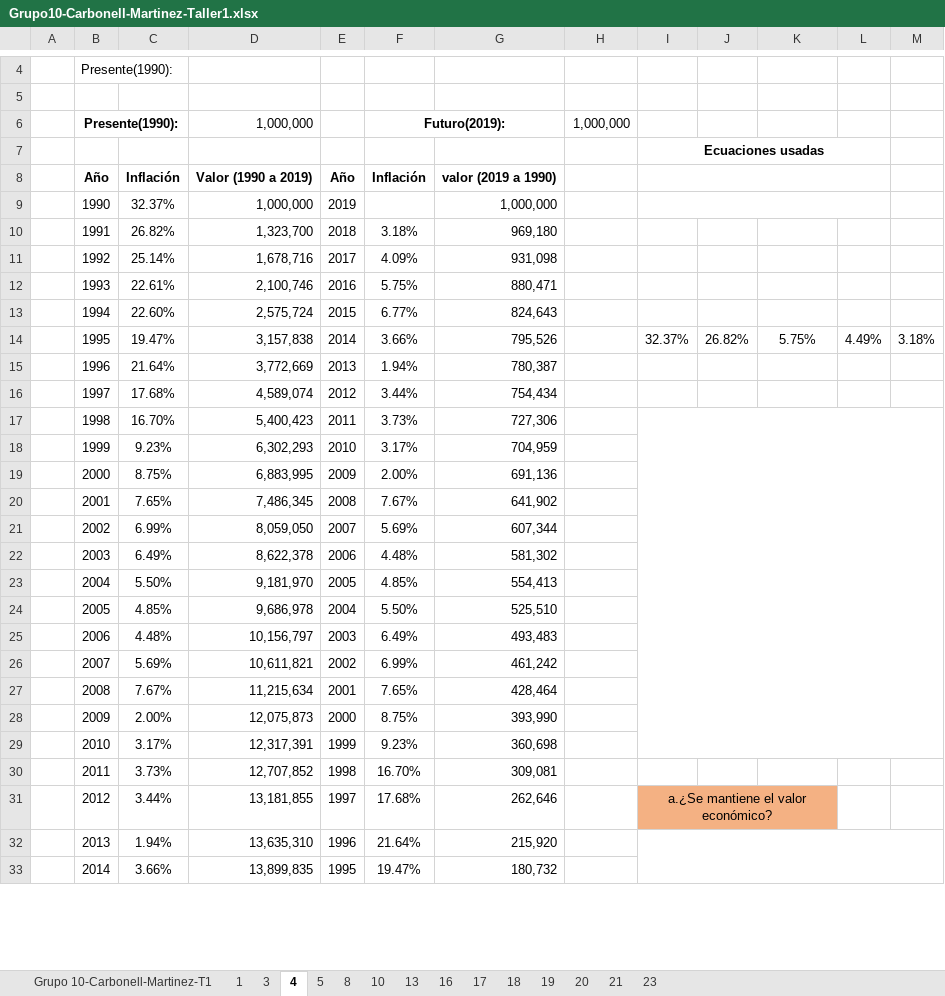
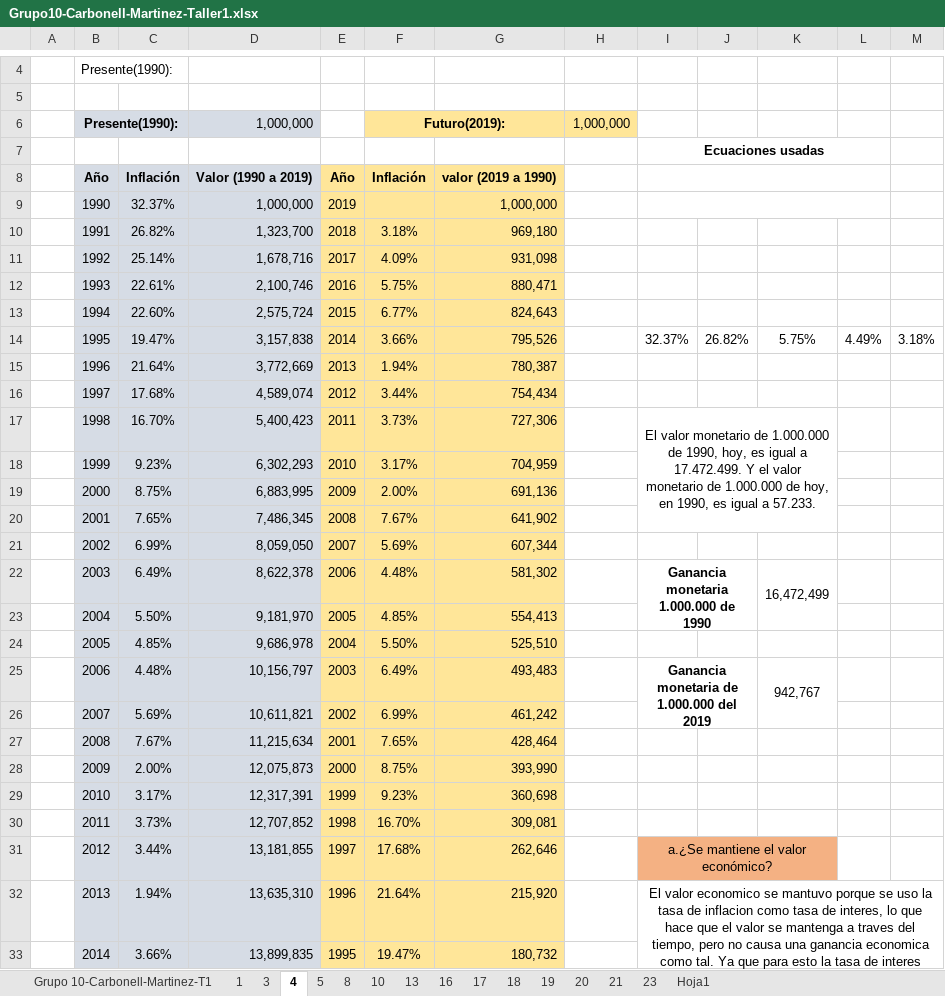
Before and after one commit to mafecarbo/Ingeco, an Excel workbook: Docs/Grupo10-Carbonell-Martinez-Taller1.xlsx, sheet 4, drawn as a sheet; only a part is shown, gaps mark what is left out; values as stored, in another font and other column widths than the file's, no borders; charts and pictures not drawn; the diff covers the shown part only; the diff names each change by its address in the sheet, - before the commit and + after, or states it on an @@ line.

```diff
--- a/Docs/Grupo10-Carbonell-Martinez-Taller1.xlsx (sheet 4)
+++ b/Docs/Grupo10-Carbonell-Martinez-Taller1.xlsx (sheet 4)
+sheet tab: Hoja1
-B6:D6 fill: none
+B6:D6 fill: #D6DCE5
-F6:H6 fill: none
+F6:H6 fill: #FFE699
-B8:D33 fill: none
+B8:D33 fill: #D6DCE5
-E8:G33 fill: none
+E8:G33 fill: #FFE699
-I17: (empty)
+I17: El valor monetario de 1.000.000 de 1990, hoy, es igual a 17.472.499. Y el valor monetario de 1.000.000 de hoy, en 1990, es igual a 57.233.
-I17:M29 merged
+I17:K20 merged
-I22: (empty)
+I22: Ganancia monetaria 1.000.000 de 1990
+I22:J23 merged
-K22: (empty)
+K22: 16,472,499
+K22:K23 merged
-I25: (empty)
+I25: Ganancia monetaria de 1.000.000 del 2019
+I25:J26 merged
-K25: (empty)
+K25: 942,767
+K25:K26 merged
-I32: (empty)
+I32: El valor economico se mantuvo porque se uso la tasa de inflacion como tasa de interes, lo que hace que el valor se mantenga a traves del tiempo, pero no causa una ganancia economica como tal. Ya que para esto la tasa de interes debe ser mayor que la inflacion en cada año.
```
Also changed, not shown: 1 edited cell and cell formats elsewhere in this sheet, sheet 17, sheet 10, sheet 20, sheet 19, sheet 13, sheet 5, 8 more sheets, formulas that keep their value, charts or pictures.
